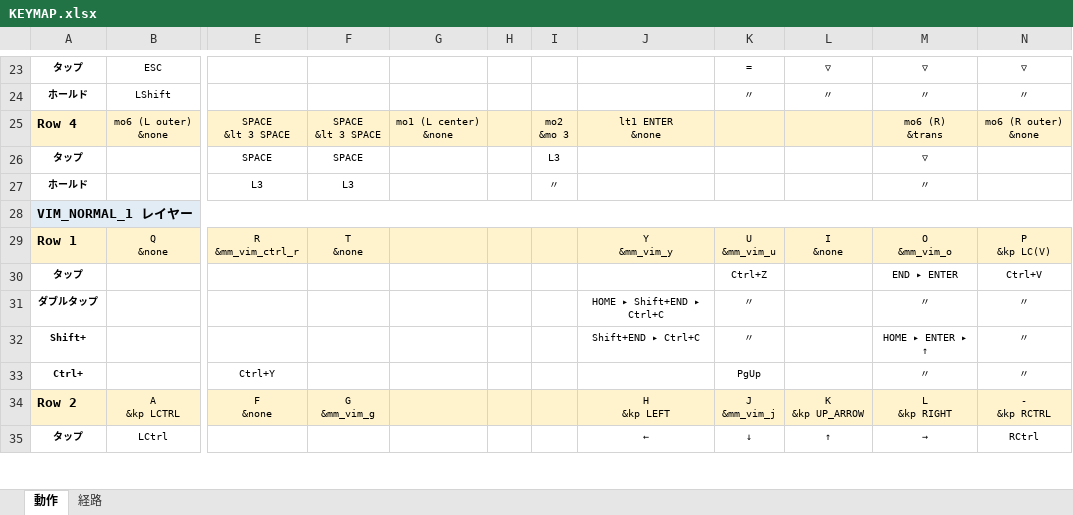
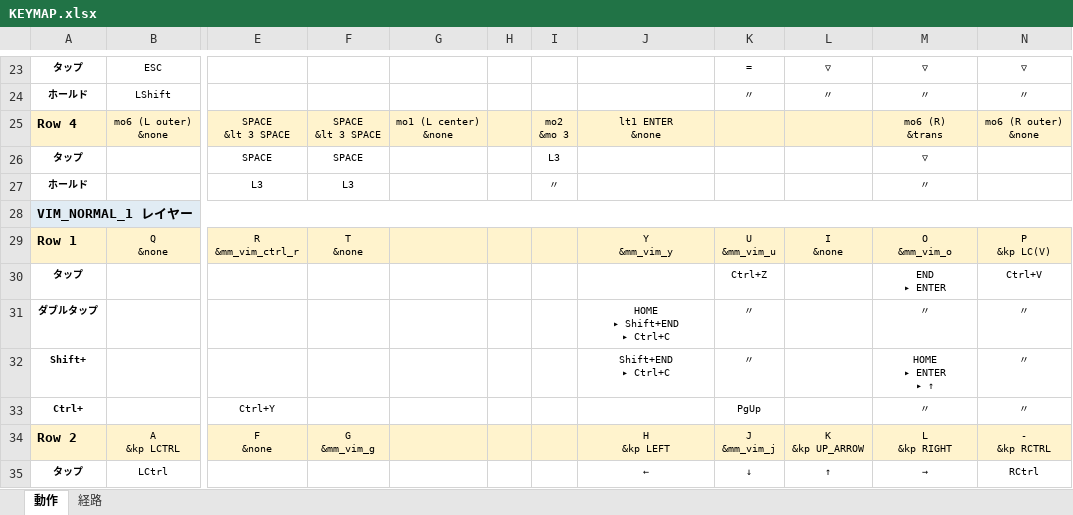
Before and after one commit to ryo-aoki-pc/zmk-config-AroundFortyRB, an Excel workbook: KEYMAP.xlsx, sheet 動作, drawn as a sheet; only a part is shown, gaps mark what is left out; values as stored, in another font and other column widths than the file's, no borders; ↵ is a line break in a cell; the diff covers the shown part only; the diff names each change by its address in the sheet, - before the commit and + after, or states it on an @@ line.

```diff
--- a/KEYMAP.xlsx (sheet 動作)
+++ b/KEYMAP.xlsx (sheet 動作)
-M30: END ▸ ENTER
+M30: END ↵ ▸ ENTER
-J31: HOME ▸ Shift+END ▸ Ctrl+C
+J31: HOME ↵ ▸ Shift+END ↵ ▸ Ctrl+C
-J32: Shift+END ▸ Ctrl+C
+J32: Shift+END ↵ ▸ Ctrl+C
-M32: HOME ▸ ENTER ▸ ↑
+M32: HOME ↵ ▸ ENTER ↵ ▸ ↑
```
Also changed, not shown: 9 edited cells elsewhere in this sheet, sheet 経路, 2 other files.
